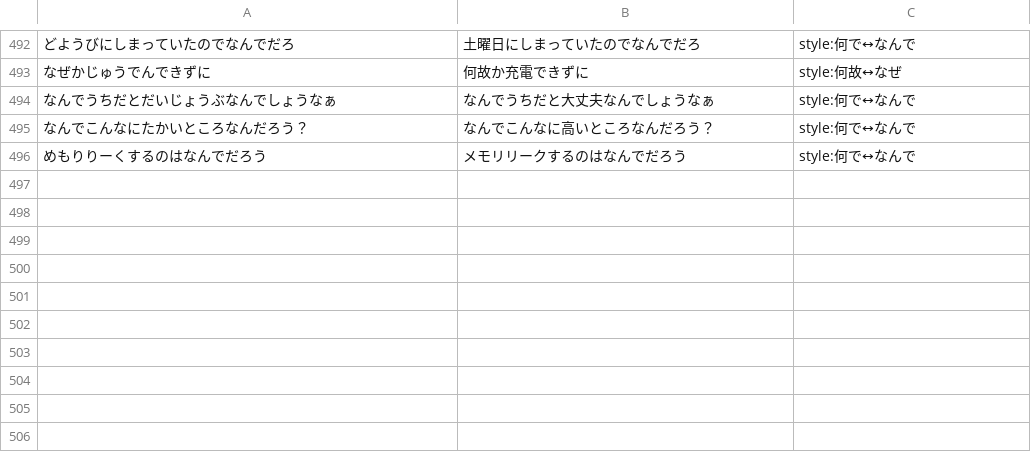
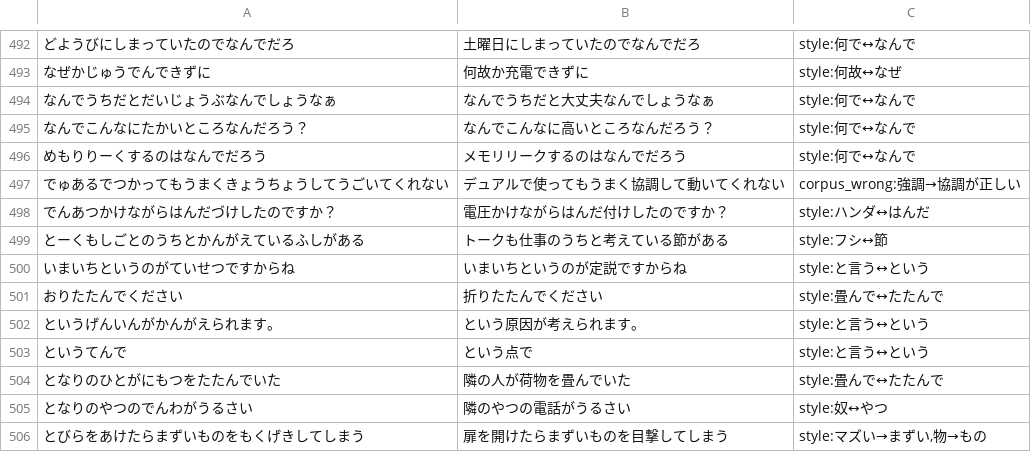
Before and after one commit to akaza-im/akaza-default-model, a TSV file: evaluate-filter/accept.tsv, drawn as a sheet; only a part is shown, gaps mark what is left out; the diff names each change by its address in the sheet, - before the commit and + after, or states it on an @@ line.

```diff
--- a/evaluate-filter/accept.tsv
+++ b/evaluate-filter/accept.tsv
+row 497: でゅあるでつかってもうまくきょうちょうしてうごいてくれない | デュアルで使ってもうまく協調して動いてくれない | corpus_wrong:強調→協調が正しい
+row 498: でんあつかけながらはんだづけしたのですか？ | 電圧かけながらはんだ付けしたのですか？ | style:ハンダ↔はんだ
+row 499: とーくもしごとのうちとかんがえているふしがある | トークも仕事のうちと考えている節がある | style:フシ↔節
+row 500: いまいちというのがていせつですからね | いまいちというのが定説ですからね | style:と言う↔という
+row 501: おりたたんでください | 折りたたんでください | style:畳んで↔たたんで
+row 502: というげんいんがかんがえられます。 | という原因が考えられます。 | style:と言う↔という
+row 503: というてんで | という点で | style:と言う↔という
+row 504: となりのひとがにもつをたたんでいた | 隣の人が荷物を畳んでいた | style:畳んで↔たたんで
+row 505: となりのやつのでんわがうるさい | 隣のやつの電話がうるさい | style:奴↔やつ
+row 506: とびらをあけたらまずいものをもくげきしてしまう | 扉を開けたらまずいものを目撃してしまう | style:マズい→まずい,物→もの
```
Also changed, not shown: 1 other file.
